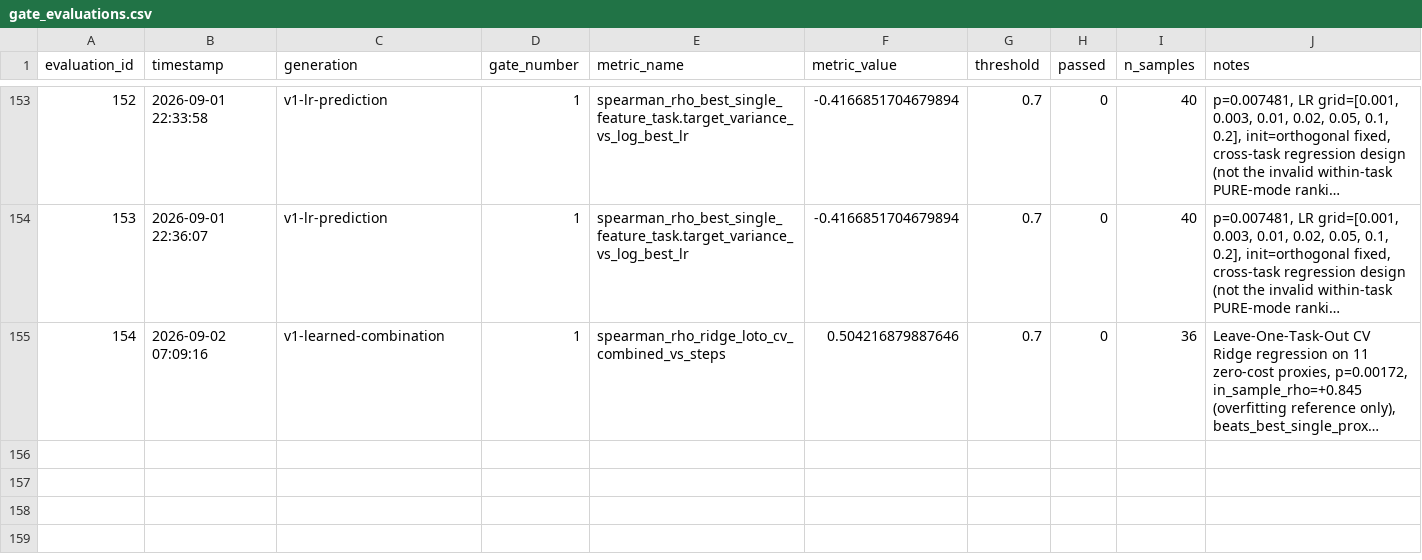
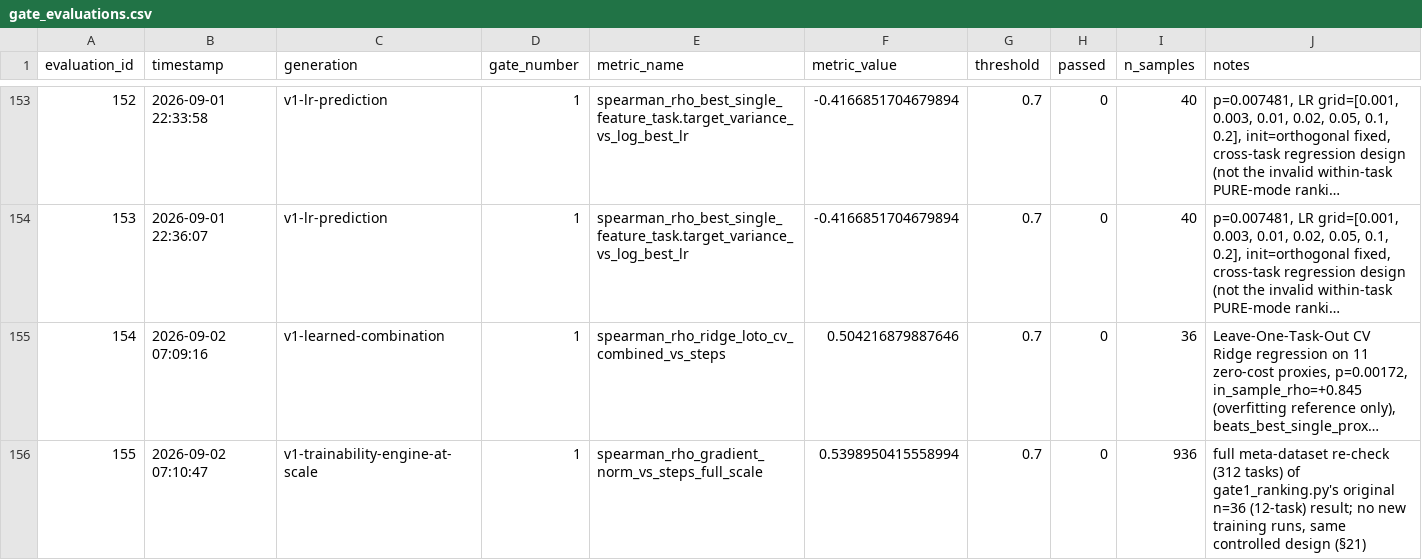
Before and after one commit to NEURAX-canvas/PRECOG, a CSV file: results/gate_evaluations.csv, drawn as a sheet; only a part is shown, gaps mark what is left out; long unchanged cells end in …; the diff names each change by its address in the sheet, - before the commit and + after, or states it on an @@ line.

Commit message:
fix: correct Gate 1's headline result -- gradient_norm_variance rho=0.670 was a small-sample overestimate
Motivated by explore_lr_prediction.py's finding that an n=12 LR-correlation
screen shrank hard at n=40 -- the same risk had never been checked for Gate
1's own flagship result (gradient_norm_variance rho=+0.670, n=36: 12 tasks
x 3 inits), repeated as the project's best evidence in commits and status
updates throughout this session.

Re-checked at full meta-dataset scale (936 rows, 312 tasks, same controlled
design, zero new training runs -- build_meta_dataset.py already ran this
exact experiment at this scale). Result: gradient_norm_variance shrinks to
rho=+0.395. Every proxy shrinks to some degree except gradient_norm, snip,
grasp and synflow, which mostly hold. The new best individual proxy is
gradient_norm (rho=+0.540, down modestly from +0.607) -- NOT
gradient_norm_variance, which was previously treated as the flagship
result and fed into REDUCED_FEATURE_COLUMNS's design rationale.

Both combination methods (naive z-score, rank-aggregation) also shrink
(0.560->0.365, 0.570->0.410) but rank-aggregation's edge over naive
z-score grows with scale, unlike at n=36 where the two were nearly tied.

Net effect: Gate 1 is further from its |rho|>=0.70 target than previously
believed (best now 0.540, not 0.670) -- an important, honest downward
correction, not a new negative finding, but the single most important
number-check this session given how many downstream decisions and
conversations referenced the old 0.670 figure.

```diff
--- a/results/gate_evaluations.csv
+++ b/results/gate_evaluations.csv
+row 156: 155 | 2026-09-02 07:10:47 | v1-trainability-engine-at-scale | 1 | spearman_rho_gradient_norm_vs_steps_full_scale | 0.5398950415558994 | 0.7 | 0 | 936 | full meta-dataset re-check (312 tasks) of gate1_ranking.py's original n=36 (12-task) result; no new training runs, same controlled design (§21)
```
Also changed, not shown: 2 other files.
